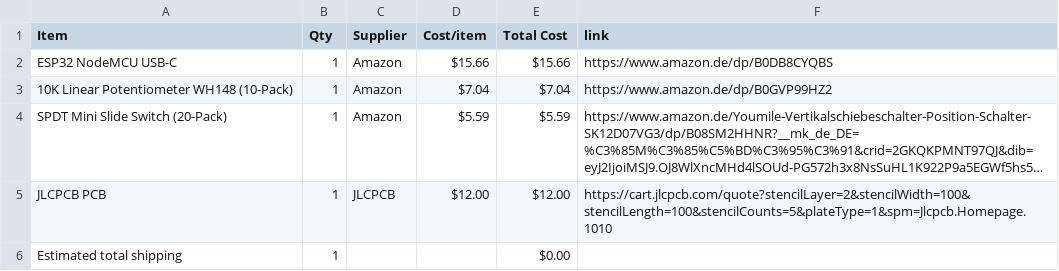
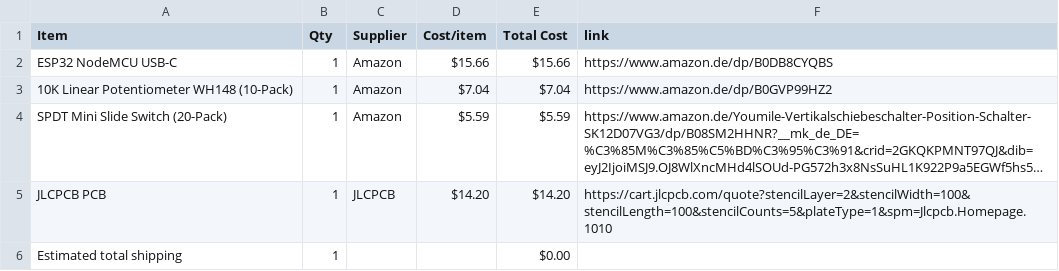
Before and after one commit to rorotaggf-ctrl/Retro_Stylophone, a CSV file: BOM.csv, drawn as a sheet; long unchanged cells end in …; the diff names each change by its address in the sheet, - before the commit and + after, or states it on an @@ line.

Commit message:
Sync Retro Stylophone from Half Life

```diff
--- a/BOM.csv
+++ b/BOM.csv
-D5 (Cost/item): $12.00
+D5 (Cost/item): $14.20
-E5 (Total Cost): $12.00
+E5 (Total Cost): $14.20
```
